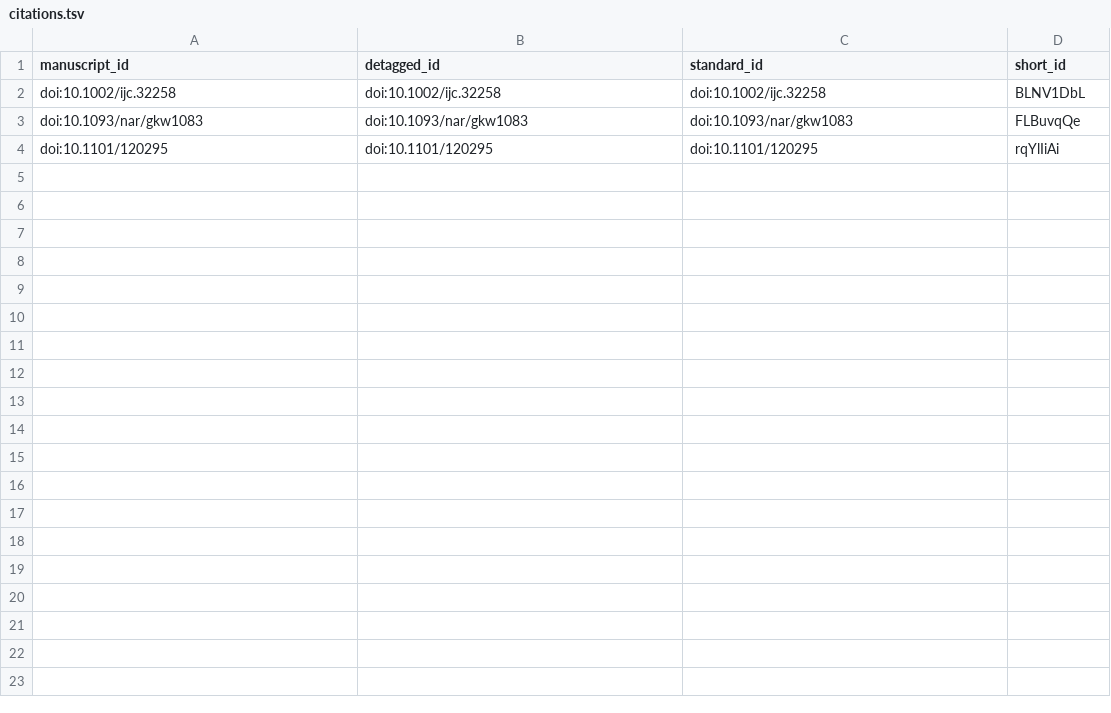
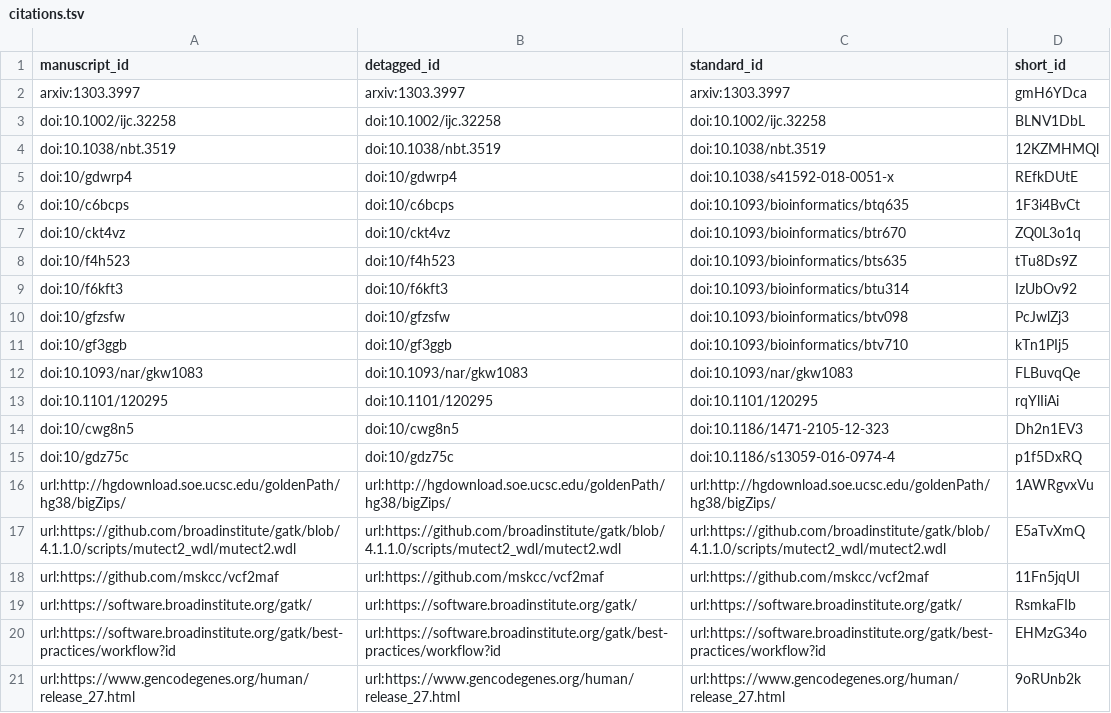
Before and after one commit to AlexsLemonade/OpenPBTA-manuscript, a TSV file: citations.tsv, drawn as a sheet.

Commit message:
Merge pull request #25 from migbro/patch-1
This build is based on
https://github.com/AlexsLemonade/OpenPBTA-manuscript/commit/2745d918575e82f5f49dced6fa7bd782ec4d750a.

This commit was created by the following Travis CI build and job:
https://travis-ci.com/AlexsLemonade/OpenPBTA-manuscript/builds/124224885
https://travis-ci.com/AlexsLemonade/OpenPBTA-manuscript/jobs/227422193

[ci skip]

The full commit message that triggered this build is copied below:

Merge pull request #25 from migbro/patch-1

Update 03.methods.md

```diff
--- a/citations.tsv
+++ b/citations.tsv
@@ -1,4 +1,21 @@
 manuscript_id	detagged_id	standard_id	short_id
+arxiv:1303.3997	arxiv:1303.3997	arxiv:1303.3997	gmH6YDca
 doi:10.1002/ijc.32258	doi:10.1002/ijc.32258	doi:10.1002/ijc.32258	BLNV1DbL
+doi:10.1038/nbt.3519	doi:10.1038/nbt.3519	doi:10.1038/nbt.3519	12KZMHMQl
+doi:10/gdwrp4	doi:10/gdwrp4	doi:10.1038/s41592-018-0051-x	REfkDUtE
+doi:10/c6bcps	doi:10/c6bcps	doi:10.1093/bioinformatics/btq635	1F3i4BvCt
+doi:10/ckt4vz	doi:10/ckt4vz	doi:10.1093/bioinformatics/btr670	ZQ0L3o1q
+doi:10/f4h523	doi:10/f4h523	doi:10.1093/bioinformatics/bts635	tTu8Ds9Z
+doi:10/f6kft3	doi:10/f6kft3	doi:10.1093/bioinformatics/btu314	IzUbOv92
+doi:10/gfzsfw	doi:10/gfzsfw	doi:10.1093/bioinformatics/btv098	PcJwlZj3
+doi:10/gf3ggb	doi:10/gf3ggb	doi:10.1093/bioinformatics/btv710	kTn1PIj5
 doi:10.1093/nar/gkw1083	doi:10.1093/nar/gkw1083	doi:10.1093/nar/gkw1083	FLBuvqQe
 doi:10.1101/120295	doi:10.1101/120295	doi:10.1101/120295	rqYlIiAi
+doi:10/cwg8n5	doi:10/cwg8n5	doi:10.1186/1471-2105-12-323	Dh2n1EV3
+doi:10/gdz75c	doi:10/gdz75c	doi:10.1186/s13059-016-0974-4	p1f5DxRQ
+url:http://hgdownload.soe.ucsc.edu/goldenPath/hg38/bigZips/	url:http://hgdownload.soe.ucsc.edu/goldenPath/hg38/bigZips/	url:http://hgdownload.soe.ucsc.edu/goldenPath/hg38/bigZips/	1AWRgvxVu
+url:https://github.com/broadinstitute/gatk/blob/4.1.1.0/scripts/mutect2_wdl/mutect2.wdl	url:https://github.com/broadinstitute/gatk/blob/4.1.1.0/scripts/mutect2_wdl/mutect2.wdl	url:https://github.com/broadinstitute/gatk/blob/4.1.1.0/scripts/mutect2_wdl/mutect2.wdl	E5aTvXmQ
+url:https://github.com/mskcc/vcf2maf	url:https://github.com/mskcc/vcf2maf	url:https://github.com/mskcc/vcf2maf	11Fn5jqUI
+url:https://software.broadinstitute.org/gatk/	url:https://software.broadinstitute.org/gatk/	url:https://software.broadinstitute.org/gatk/	RsmkaFIb
+url:https://software.broadinstitute.org/gatk/best-practices/workflow?id	url:https://software.broadinstitute.org/gatk/best-practices/workflow?id	url:https://software.broadinstitute.org/gatk/best-practices/workflow?id	EHMzG34o
+url:https://www.gencodegenes.org/human/release_27.html	url:https://www.gencodegenes.org/human/release_27.html	url:https://www.gencodegenes.org/human/release_27.html	9oRUnb2k
```
Also changed, not shown: 5 other files.
